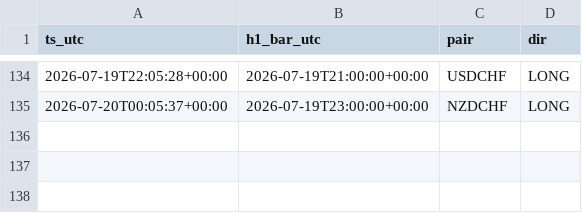
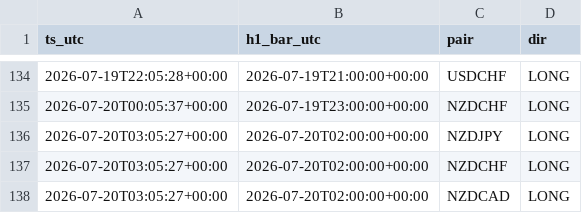
Before and after one commit to Philoleo2/fx-bias-radar-engine, a CSV file: reports/prerottura/calls_log.csv, drawn as a sheet; only a part is shown, gaps mark what is left out; the diff names each change by its address in the sheet, - before the commit and + after, or states it on an @@ line.

```diff
--- a/reports/prerottura/calls_log.csv
+++ b/reports/prerottura/calls_log.csv
+row 136: 2026-07-20T03:05:27+00:00 | 2026-07-20T02:00:00+00:00 | NZDJPY | LONG
+row 137: 2026-07-20T03:05:27+00:00 | 2026-07-20T02:00:00+00:00 | NZDCHF | LONG
+row 138: 2026-07-20T03:05:27+00:00 | 2026-07-20T02:00:00+00:00 | NZDCAD | LONG
```
Also changed, not shown: reports/prerottura/fase4_log.csv, 1 other file.
